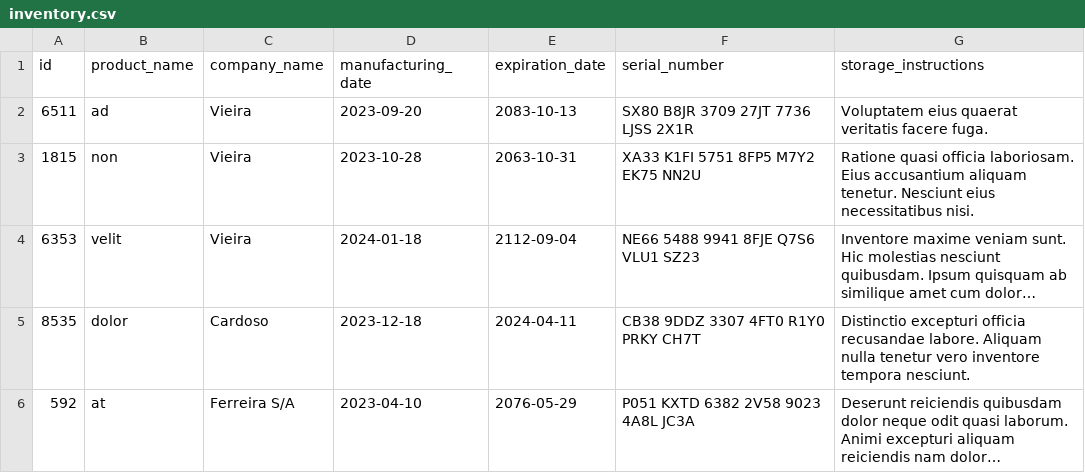
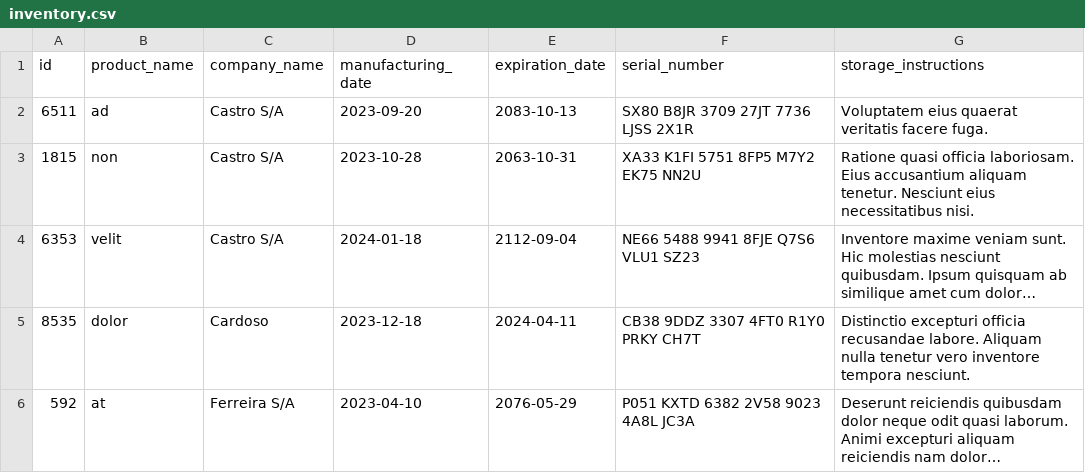
Before and after one commit to ElisaBorba/inventory-report, a CSV file: inventory_report/data/inventory.csv, drawn as a sheet; long unchanged cells end in …; the diff names each change by its address in the sheet, - before the commit and + after, or states it on an @@ line.

```diff
--- a/inventory_report/data/inventory.csv
+++ b/inventory_report/data/inventory.csv
-C2:C4 (company_name): Vieira
+C2:C4 (company_name): Castro S/A
```
Also changed, not shown: 2 other files.
